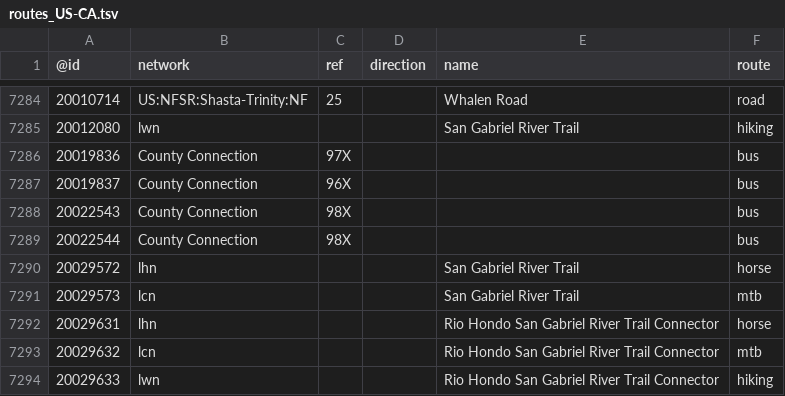
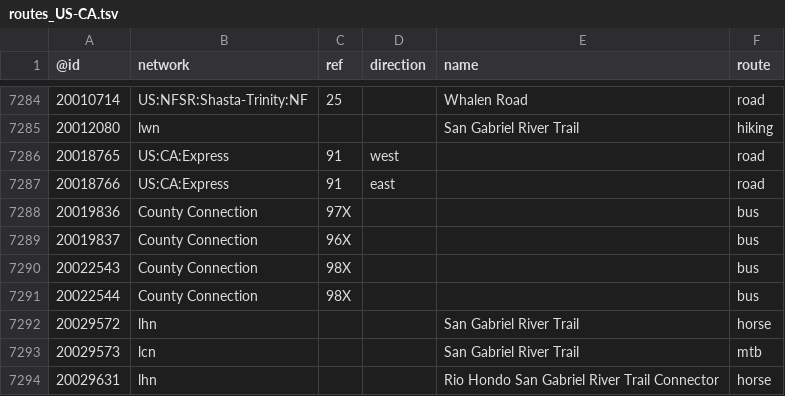
Before and after one commit to nickrsan/osm-us-route-relation-changes, a TSV file: tsv/routes_US-CA.tsv, drawn as a sheet; only a part is shown, gaps mark what is left out; the shorter side is filled out with more unchanged rows.

```diff
--- a/tsv/routes_US-CA.tsv
+++ b/tsv/routes_US-CA.tsv
@@ -7285,2 +7285,4 @@
 20012080	lwn			San Gabriel River Trail	hiking
+20018765	US:CA:Express	91	west		road
+20018766	US:CA:Express	91	east		road
 20019836	County Connection	97X			bus
```
Also changed, not shown: tsv/routes_US-AR.tsv, tsv/routes_US-ME.tsv, 2 other files.
